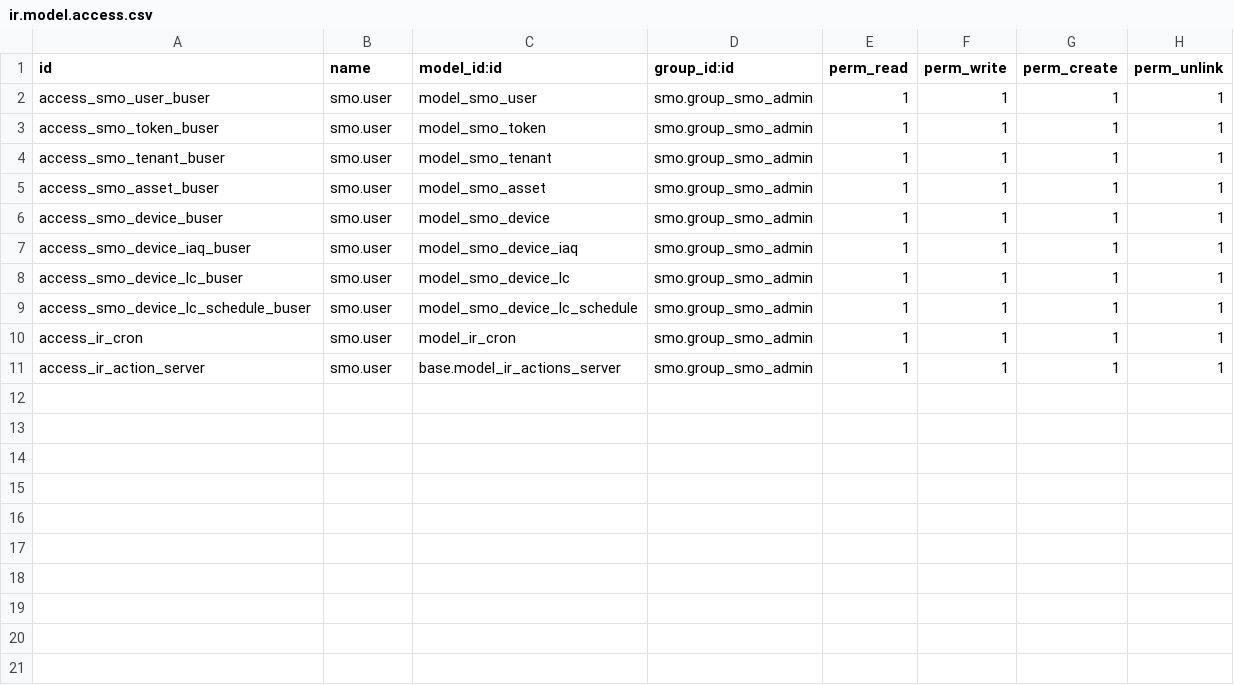
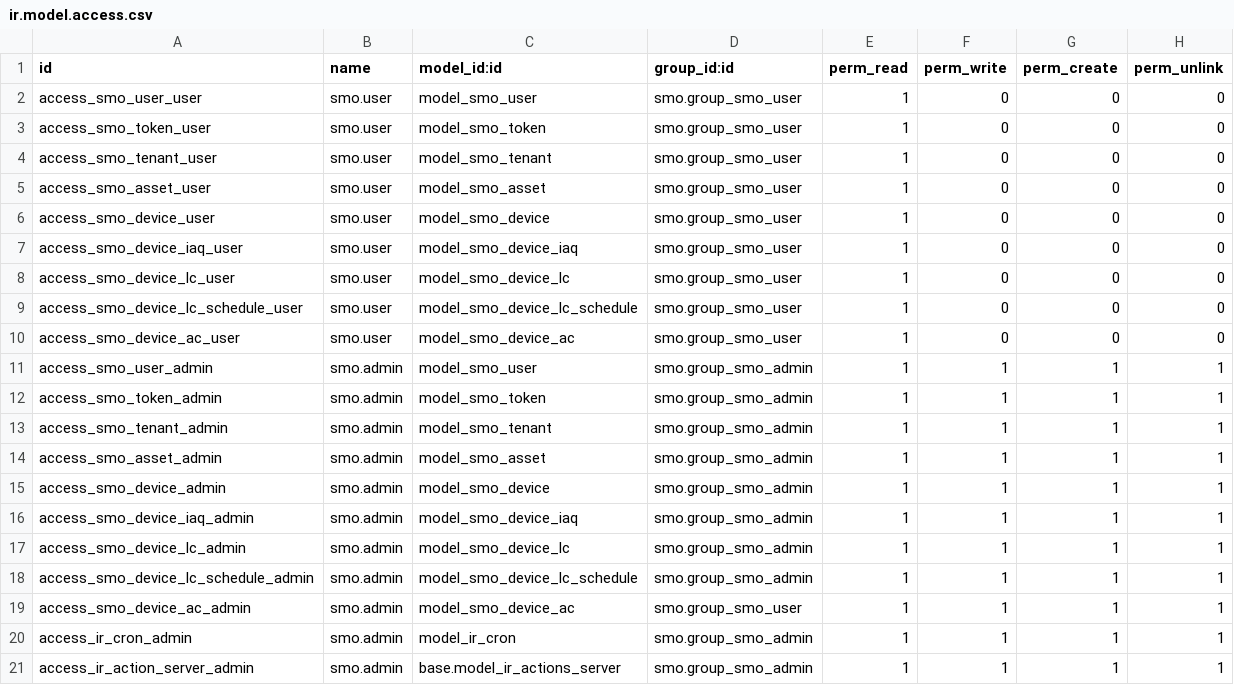
Before and after one commit to Nhat-113/Odoo15-DATN-, a CSV file: custom-addons/smo/security/ir.model.access.csv, drawn as a sheet.

Commit message:
[smo] Add: new role for employee, new device type: AC, new Dashboard screen. Fix a bug when get tokens. Improve UI

```diff
--- a/custom-addons/smo/security/ir.model.access.csv
+++ b/custom-addons/smo/security/ir.model.access.csv
@@ -1,11 +1,21 @@
 id,name,model_id:id,group_id:id,perm_read,perm_write,perm_create,perm_unlink
-access_smo_user_buser,smo.user,model_smo_user,smo.group_smo_admin,1,1,1,1
-access_smo_token_buser,smo.user,model_smo_token,smo.group_smo_admin,1,1,1,1
-access_smo_tenant_buser,smo.user,model_smo_tenant,smo.group_smo_admin,1,1,1,1
-access_smo_asset_buser,smo.user,model_smo_asset,smo.group_smo_admin,1,1,1,1
-access_smo_device_buser,smo.user,model_smo_device,smo.group_smo_admin,1,1,1,1
-access_smo_device_iaq_buser,smo.user,model_smo_device_iaq,smo.group_smo_admin,1,1,1,1
-access_smo_device_lc_buser,smo.user,model_smo_device_lc,smo.group_smo_admin,1,1,1,1
-access_smo_device_lc_schedule_buser,smo.user,model_smo_device_lc_schedule,smo.group_smo_admin,1,1,1,1
-access_ir_cron,smo.user,model_ir_cron,smo.group_smo_admin,1,1,1,1
-access_ir_action_server,smo.user,base.model_ir_actions_server,smo.group_smo_admin,1,1,1,1
+access_smo_user_user,smo.user,model_smo_user,smo.group_smo_user,1,0,0,0
+access_smo_token_user,smo.user,model_smo_token,smo.group_smo_user,1,0,0,0
+access_smo_tenant_user,smo.user,model_smo_tenant,smo.group_smo_user,1,0,0,0
+access_smo_asset_user,smo.user,model_smo_asset,smo.group_smo_user,1,0,0,0
+access_smo_device_user,smo.user,model_smo_device,smo.group_smo_user,1,0,0,0
+access_smo_device_iaq_user,smo.user,model_smo_device_iaq,smo.group_smo_user,1,0,0,0
+access_smo_device_lc_user,smo.user,model_smo_device_lc,smo.group_smo_user,1,0,0,0
+access_smo_device_lc_schedule_user,smo.user,model_smo_device_lc_schedule,smo.group_smo_user,1,0,0,0
+access_smo_device_ac_user,smo.user,model_smo_device_ac,smo.group_smo_user,1,0,0,0
+access_smo_user_admin,smo.admin,model_smo_user,smo.group_smo_admin,1,1,1,1
+access_smo_token_admin,smo.admin,model_smo_token,smo.group_smo_admin,1,1,1,1
+access_smo_tenant_admin,smo.admin,model_smo_tenant,smo.group_smo_admin,1,1,1,1
+access_smo_asset_admin,smo.admin,model_smo_asset,smo.group_smo_admin,1,1,1,1
+access_smo_device_admin,smo.admin,model_smo_device,smo.group_smo_admin,1,1,1,1
+access_smo_device_iaq_admin,smo.admin,model_smo_device_iaq,smo.group_smo_admin,1,1,1,1
+access_smo_device_lc_admin,smo.admin,model_smo_device_lc,smo.group_smo_admin,1,1,1,1
+access_smo_device_lc_schedule_admin,smo.admin,model_smo_device_lc_schedule,smo.group_smo_admin,1,1,1,1
+access_smo_device_ac_admin,smo.admin,model_smo_device_ac,smo.group_smo_user,1,1,1,1
+access_ir_cron_admin,smo.admin,model_ir_cron,smo.group_smo_admin,1,1,1,1
+access_ir_action_server_admin,smo.admin,base.model_ir_actions_server,smo.group_smo_admin,1,1,1,1
```
Also changed, not shown: 26 other files.
